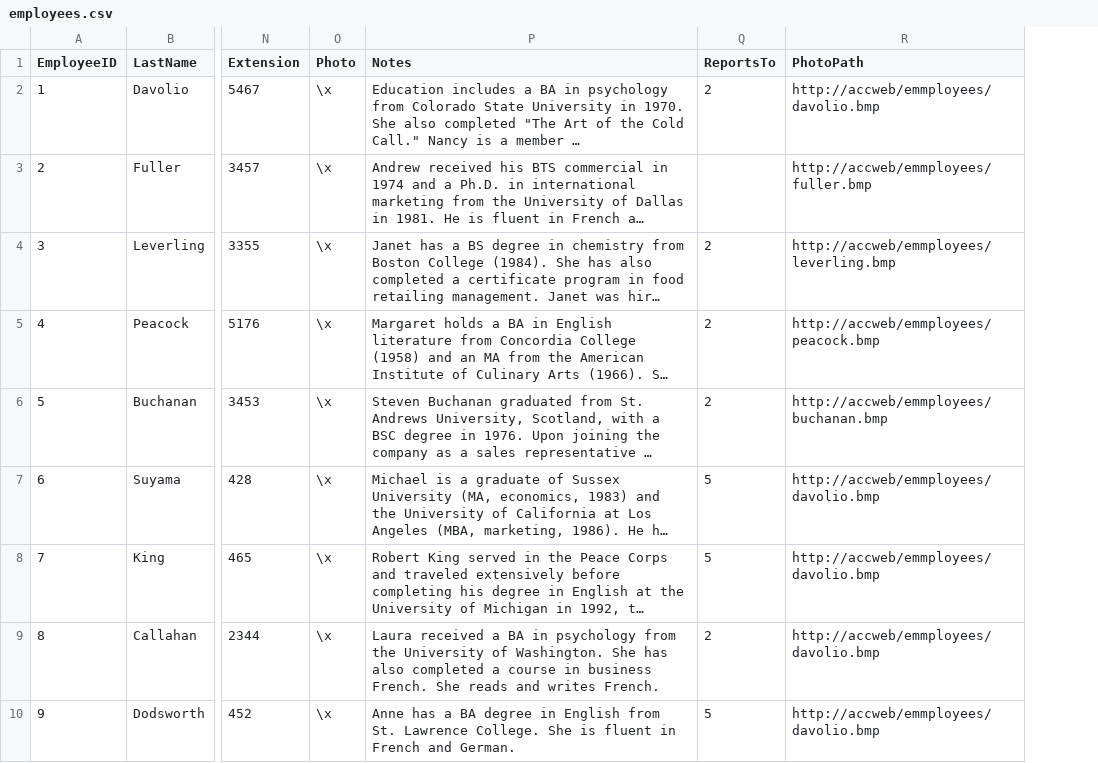
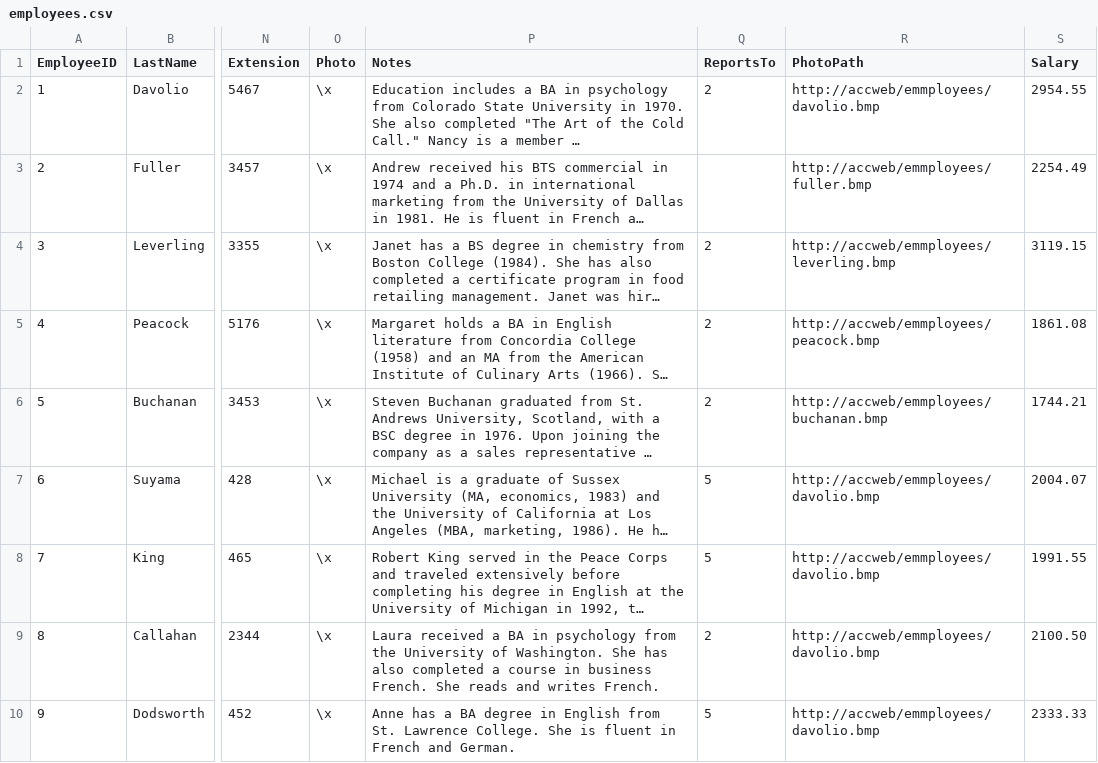
Before and after one commit to MikeBusuttil/GraphDB-playground, a CSV file: environment/data/employees.csv, drawn as a sheet; only a part is shown, gaps mark what is left out; long unchanged cells end in …; the diff names each change by its address in the sheet, - before the commit and + after, or states it on an @@ line.

Commit message:
salary data

```diff
--- a/environment/data/employees.csv
+++ b/environment/data/employees.csv
+column S (Salary), rows 2-10: 2954.55 | 2254.49 | 3119.15 | 1861.08 | 1744.21 | 2004.07 | 1991.55 | 2100.50 | 2333.33
```
Also changed, not shown: 2 other files.
